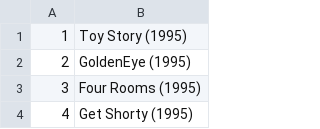
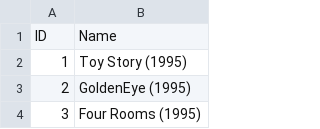
Before and after one commit to Ishigaki1234/DS_College, a CSV file: movie_name.csv, drawn as a sheet; only a part is shown; the shorter side is filled out with more unchanged rows; the diff names each change by its address in the sheet, - before the commit and + after, or states it on an @@ line.

Commit message:
Add files via upload

```diff
--- a/movie_name.csv
+++ b/movie_name.csv
+row 1: ID | Name
```
